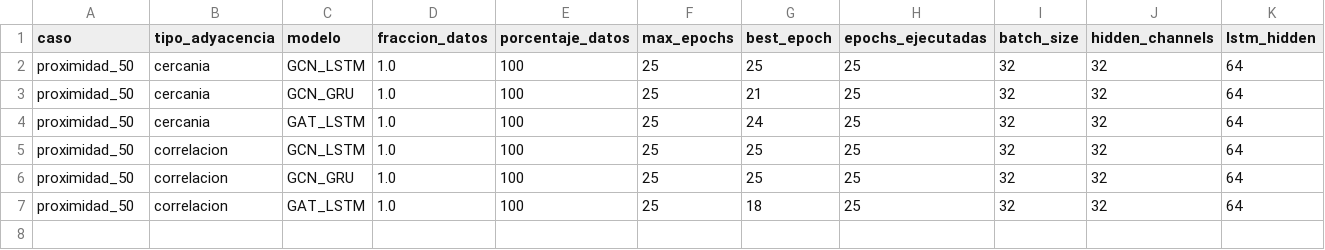
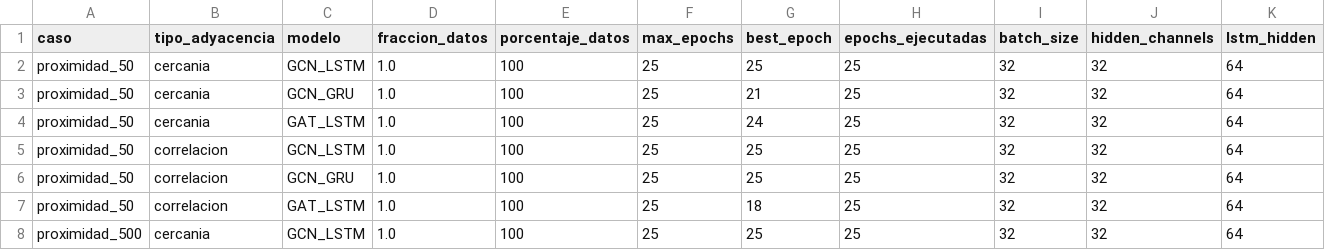
Before and after one commit to maisaarial/prediccion-congestion-trafico-gnn, a CSV file: results/experimentos_descongestion_mape/run_20260514_153421/resultados_completos.csv, drawn as a sheet; only a part is shown; rows hold the shown columns only; the diff names each change by its address in the sheet, - before the commit and + after, or states it on an @@ line.

Commit message:
avance experimento: run_20260514_153421

```diff
--- a/results/experimentos_descongestion_mape/run_20260514_153421/resultados_completos.csv
+++ b/results/experimentos_descongestion_mape/run_20260514_153421/resultados_completos.csv
+row 8: proximidad_500 | cercania | GCN_LSTM | 1.0 | 100 | 25 | 25 | 25 | 32 | 32 | 64
```
Also changed, not shown: 8 other files.
